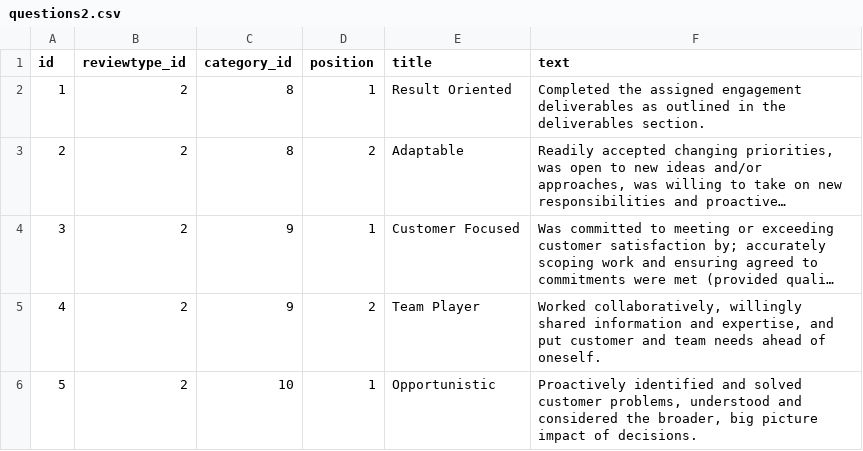
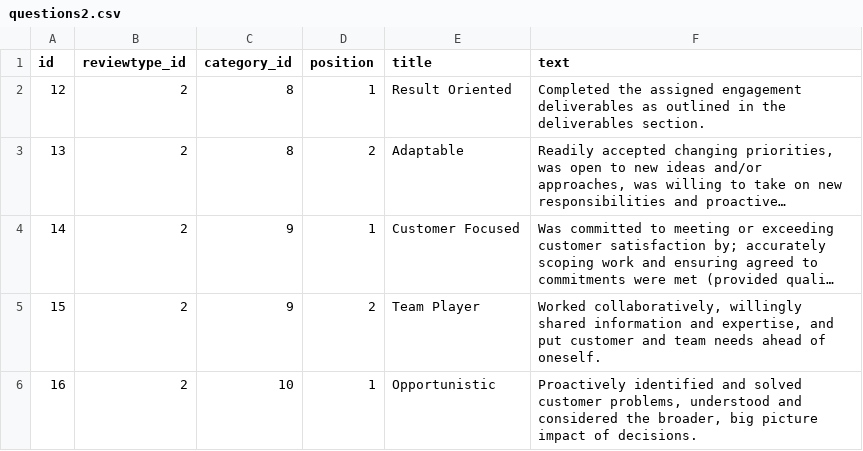
Before and after one commit to michaelmernin/skills_dev_environment, a CSV file: ent-talent-mgmt/src/main/resources/config/liquibase/seed/dev/questions2.csv, drawn as a sheet; long unchanged cells end in …; the diff names each change by its address in the sheet, - before the commit and + after, or states it on an @@ line.

Commit message:
CDEV-511 : fixing question seed data
Changing IDs on engagement review evaluation questions to not override existing annual review questions

```diff
--- a/ent-talent-mgmt/src/main/resources/config/liquibase/seed/dev/questions2.csv
+++ b/ent-talent-mgmt/src/main/resources/config/liquibase/seed/dev/questions2.csv
-A2 (id): 1
+A2 (id): 12
-A3 (id): 2
+A3 (id): 13
-A4 (id): 3
+A4 (id): 14
-A5 (id): 4
+A5 (id): 15
-A6 (id): 5
+A6 (id): 16
```
Also changed, not shown: ent-talent-mgmt/src/main/resources/config/liquibase/seed/questions3.csv.
